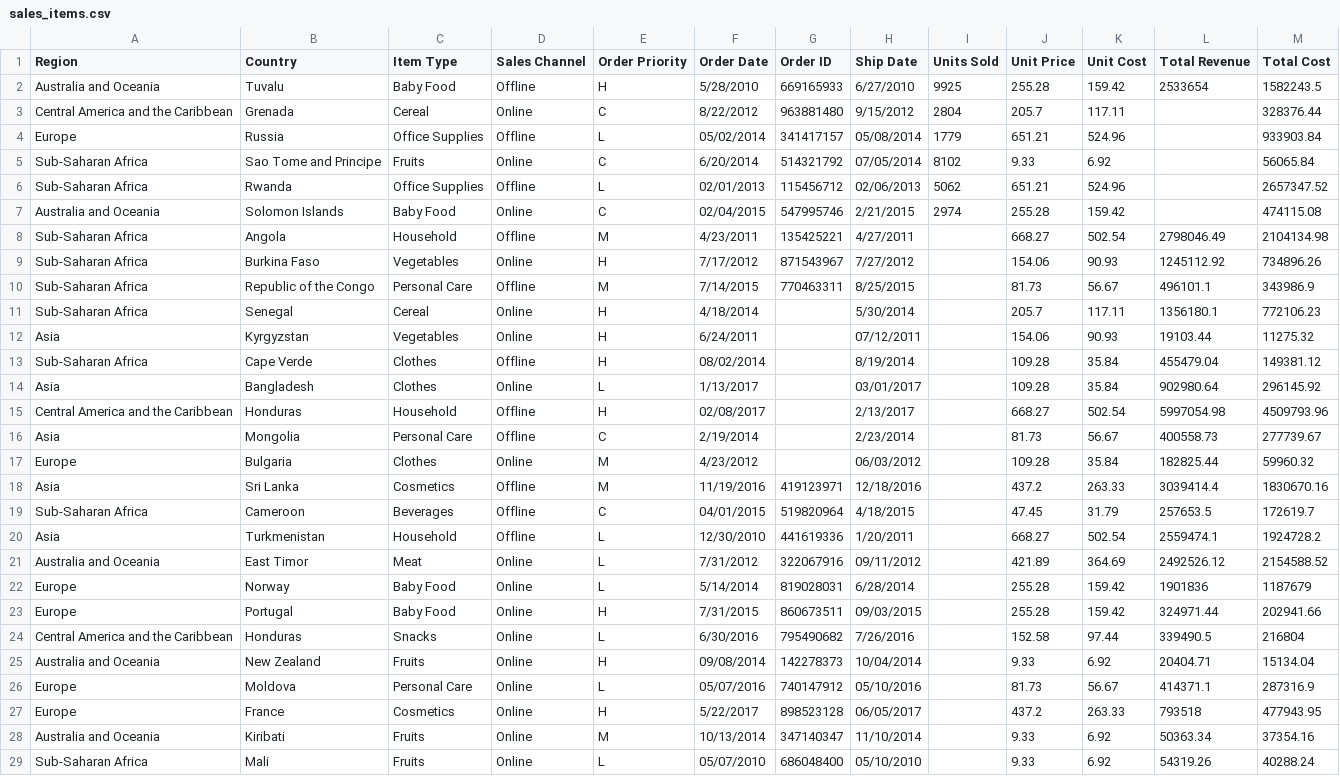
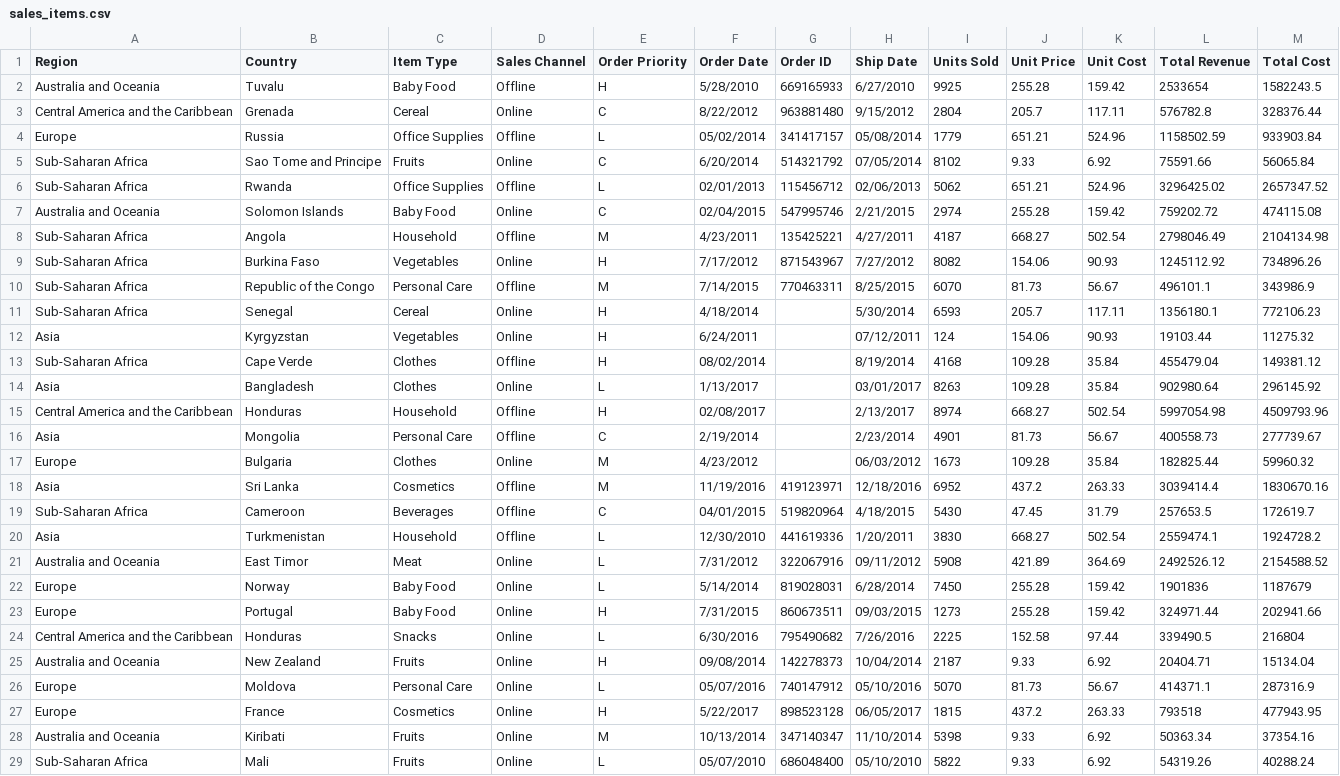
Before and after one commit to Liam-Ronan-dev/Python-Research, a CSV file: data/sales_items.csv, drawn as a sheet; only a part is shown; the diff covers the shown part only; the diff names each change by its address in the sheet, - before the commit and + after, or states it on an @@ line.

```diff
--- a/data/sales_items.csv
+++ b/data/sales_items.csv
-L3 (Total Revenue): (empty)
+L3 (Total Revenue): 576782.8
-L4 (Total Revenue): (empty)
+L4 (Total Revenue): 1158502.59
-L5 (Total Revenue): (empty)
+L5 (Total Revenue): 75591.66
-L6 (Total Revenue): (empty)
+L6 (Total Revenue): 3296425.02
-L7 (Total Revenue): (empty)
+L7 (Total Revenue): 759202.72
-I8 (Units Sold): (empty)
+I8 (Units Sold): 4187
-I9 (Units Sold): (empty)
+I9 (Units Sold): 8082
-I10 (Units Sold): (empty)
+I10 (Units Sold): 6070
-I11 (Units Sold): (empty)
+I11 (Units Sold): 6593
-I12 (Units Sold): (empty)
+I12 (Units Sold): 124
-I13 (Units Sold): (empty)
+I13 (Units Sold): 4168
-I14 (Units Sold): (empty)
+I14 (Units Sold): 8263
-I15 (Units Sold): (empty)
+I15 (Units Sold): 8974
-I16 (Units Sold): (empty)
+I16 (Units Sold): 4901
-I17 (Units Sold): (empty)
+I17 (Units Sold): 1673
-I18 (Units Sold): (empty)
+I18 (Units Sold): 6952
-I19 (Units Sold): (empty)
+I19 (Units Sold): 5430
-I20 (Units Sold): (empty)
+I20 (Units Sold): 3830
-I21 (Units Sold): (empty)
+I21 (Units Sold): 5908
-I22 (Units Sold): (empty)
+I22 (Units Sold): 7450
-I23 (Units Sold): (empty)
+I23 (Units Sold): 1273
-I24 (Units Sold): (empty)
+I24 (Units Sold): 2225
-I25 (Units Sold): (empty)
+I25 (Units Sold): 2187
-I26 (Units Sold): (empty)
+I26 (Units Sold): 5070
-I27 (Units Sold): (empty)
+I27 (Units Sold): 1815
-I28 (Units Sold): (empty)
+I28 (Units Sold): 5398
-I29 (Units Sold): (empty)
+I29 (Units Sold): 5822
```
Also changed, not shown: 64 edited cells elsewhere in this file, 4 other files.
